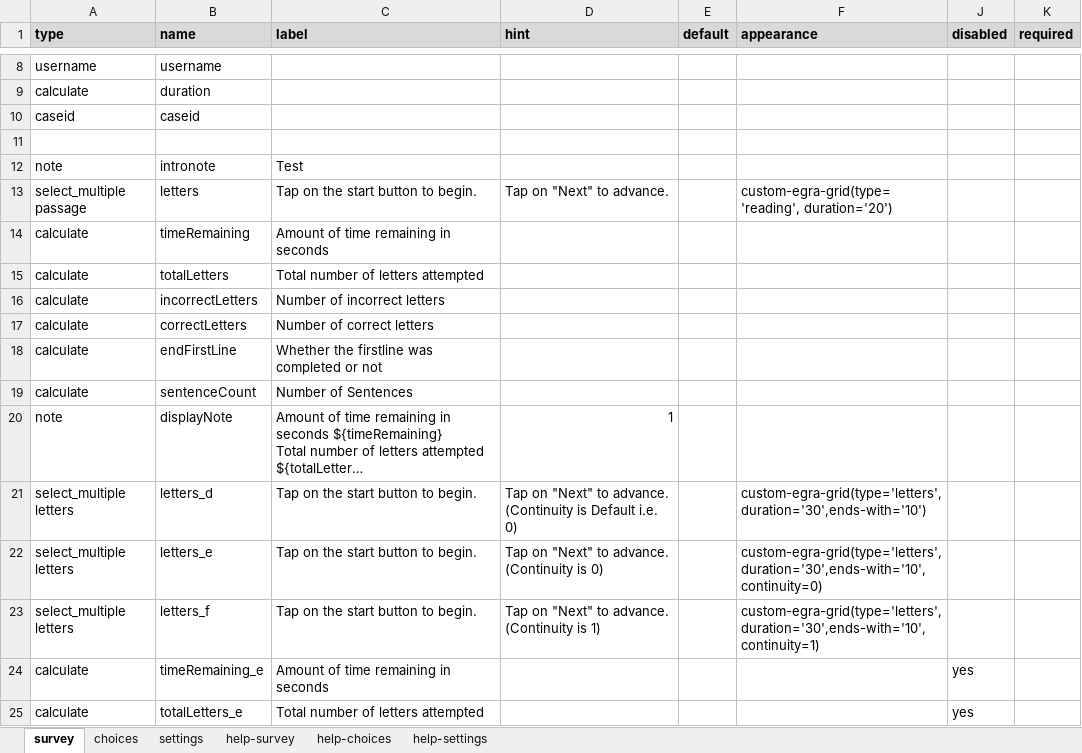
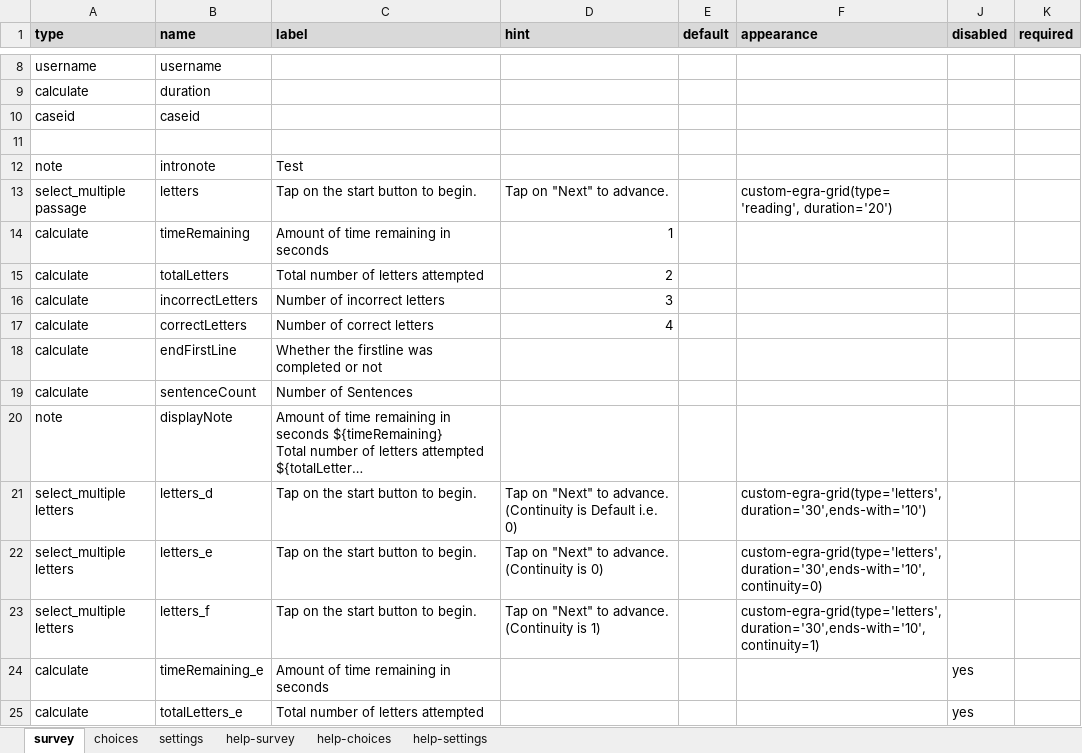
Before and after one commit to surveycto/timed-grid-test, an Excel workbook: source/EGRA grid sample form.xlsx, sheet survey, drawn as a sheet; only a part is shown, gaps mark what is left out; long unchanged cells end in …; values as stored, in another font and other column widths than the file's, no borders; conditional formats not drawn; the diff names each change by its address in the sheet, - before the commit and + after, or states it on an @@ line.

```diff
--- a/source/EGRA grid sample form.xlsx (sheet survey)
+++ b/source/EGRA grid sample form.xlsx (sheet survey)
-D14 (hint): (empty)
+D14 (hint): 1
-D15 (hint): (empty)
+D15 (hint): 2
-D16 (hint): (empty)
+D16 (hint): 3
-D17 (hint): (empty)
+D17 (hint): 4
-D20 (hint): 1
+D20 (hint): (empty)
```
Also changed, not shown: sheet settings, 5 other files.
